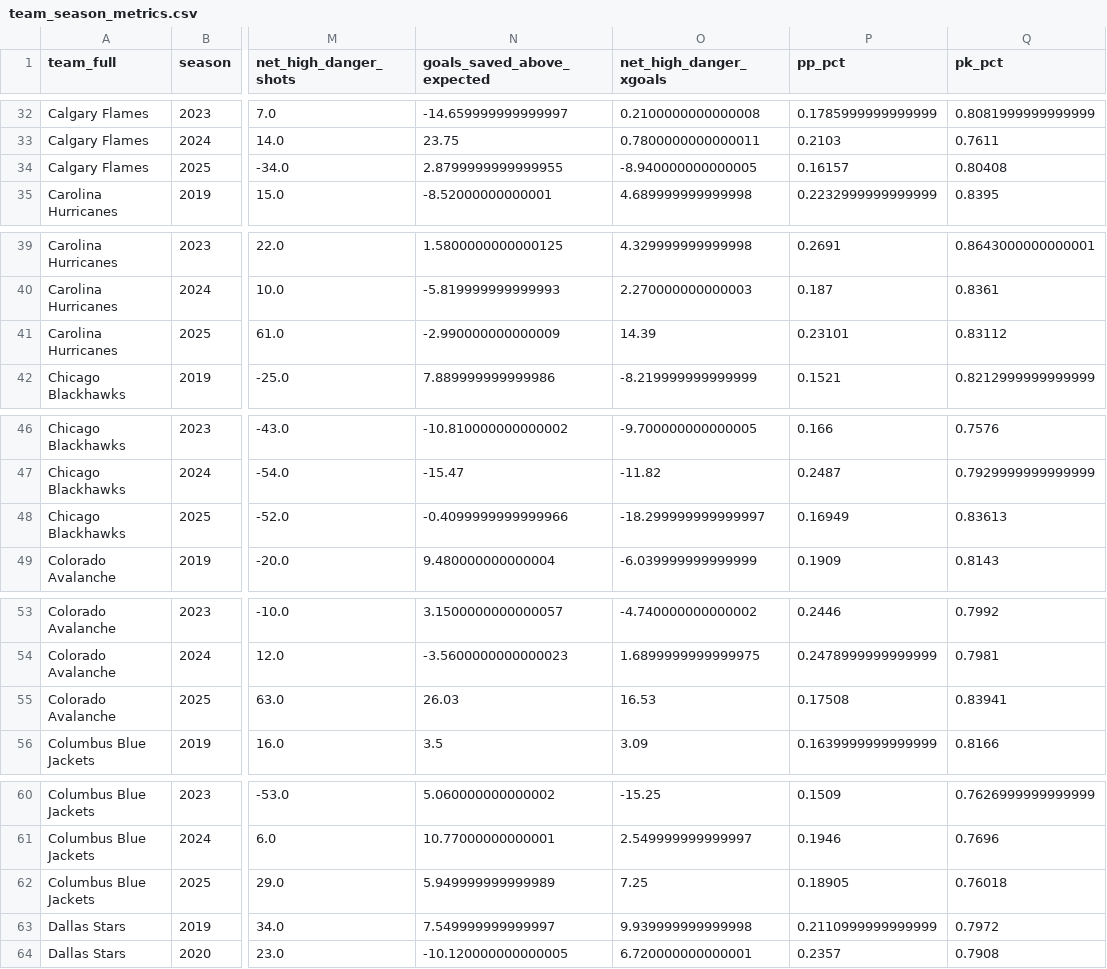
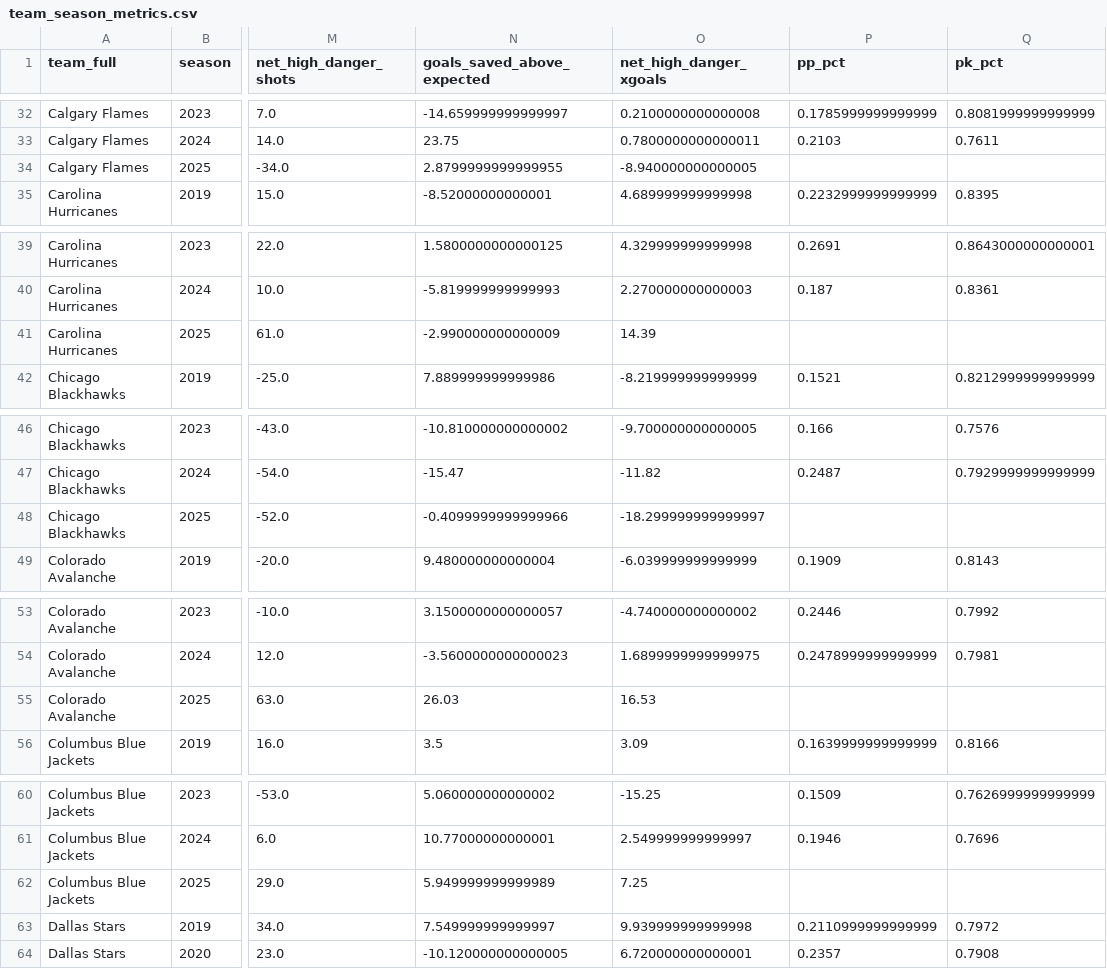
Before and after one commit to Jburn042/sens_analytics, a CSV file: data/team_season_metrics.csv, drawn as a sheet; only a part is shown, gaps mark what is left out; the diff covers the shown part only; the diff names each change by its address in the sheet, - before the commit and + after, or states it on an @@ line.

```diff
--- a/data/team_season_metrics.csv
+++ b/data/team_season_metrics.csv
-P34 (pp_pct): 0.16157
+P34 (pp_pct): (empty)
-Q34 (pk_pct): 0.80408
+Q34 (pk_pct): (empty)
-P41 (pp_pct): 0.23101
+P41 (pp_pct): (empty)
-Q41 (pk_pct): 0.83112
+Q41 (pk_pct): (empty)
-P48 (pp_pct): 0.16949
+P48 (pp_pct): (empty)
-Q48 (pk_pct): 0.83613
+Q48 (pk_pct): (empty)
-P55 (pp_pct): 0.17508
+P55 (pp_pct): (empty)
-Q55 (pk_pct): 0.83941
+Q55 (pk_pct): (empty)
-P62 (pp_pct): 0.18905
+P62 (pp_pct): (empty)
-Q62 (pk_pct): 0.76018
+Q62 (pk_pct): (empty)
```
Also changed, not shown: 54 edited cells elsewhere in this file, 1 other file.
